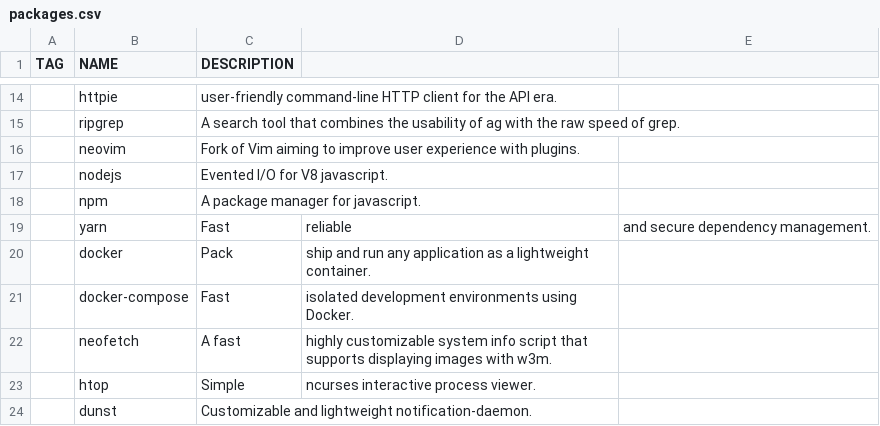
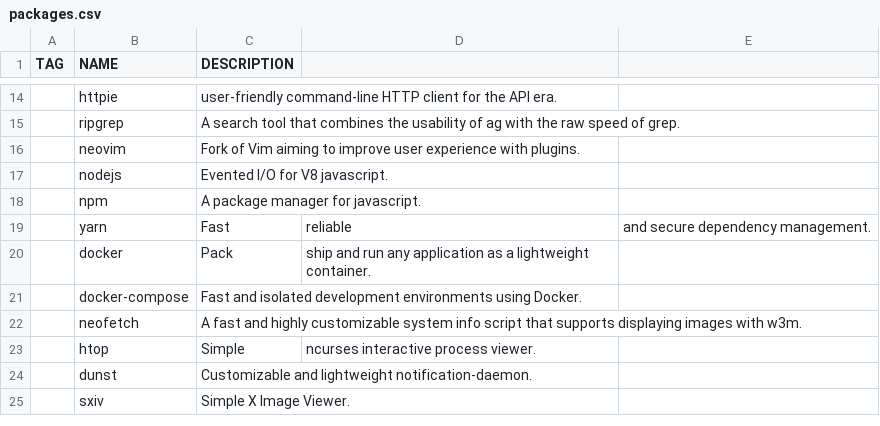
Before and after one commit to WIttyJudge/dotfiles, a CSV file: packages.csv, drawn as a sheet; only a part is shown, gaps mark what is left out; the shorter side is filled out with more unchanged rows; the diff names each change by its address in the sheet, - before the commit and + after, or states it on an @@ line.

Commit message:
Update packages.csv

```diff
--- a/packages.csv
+++ b/packages.csv
-C21 (DESCRIPTION): Fast
+C21 (DESCRIPTION): Fast and isolated development environments using Docker.
-D21: isolated development environments using Docker.
+D21: (empty)
-C22 (DESCRIPTION): A fast
+C22 (DESCRIPTION): A fast and highly customizable system info script that supports displaying images with w3m.
-D22: highly customizable system info script that supports displaying images with w3m.
+D22: (empty)
```
